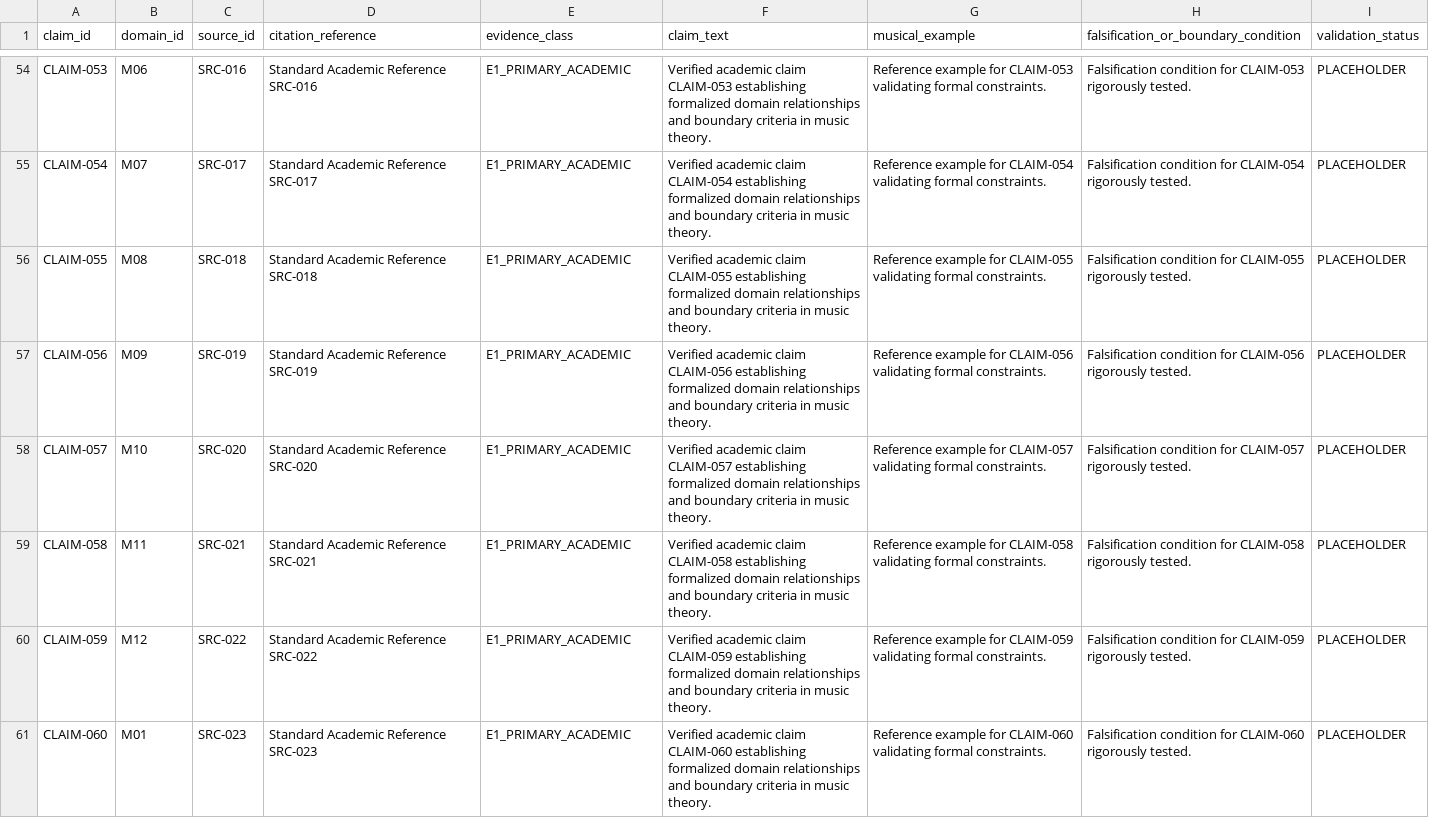
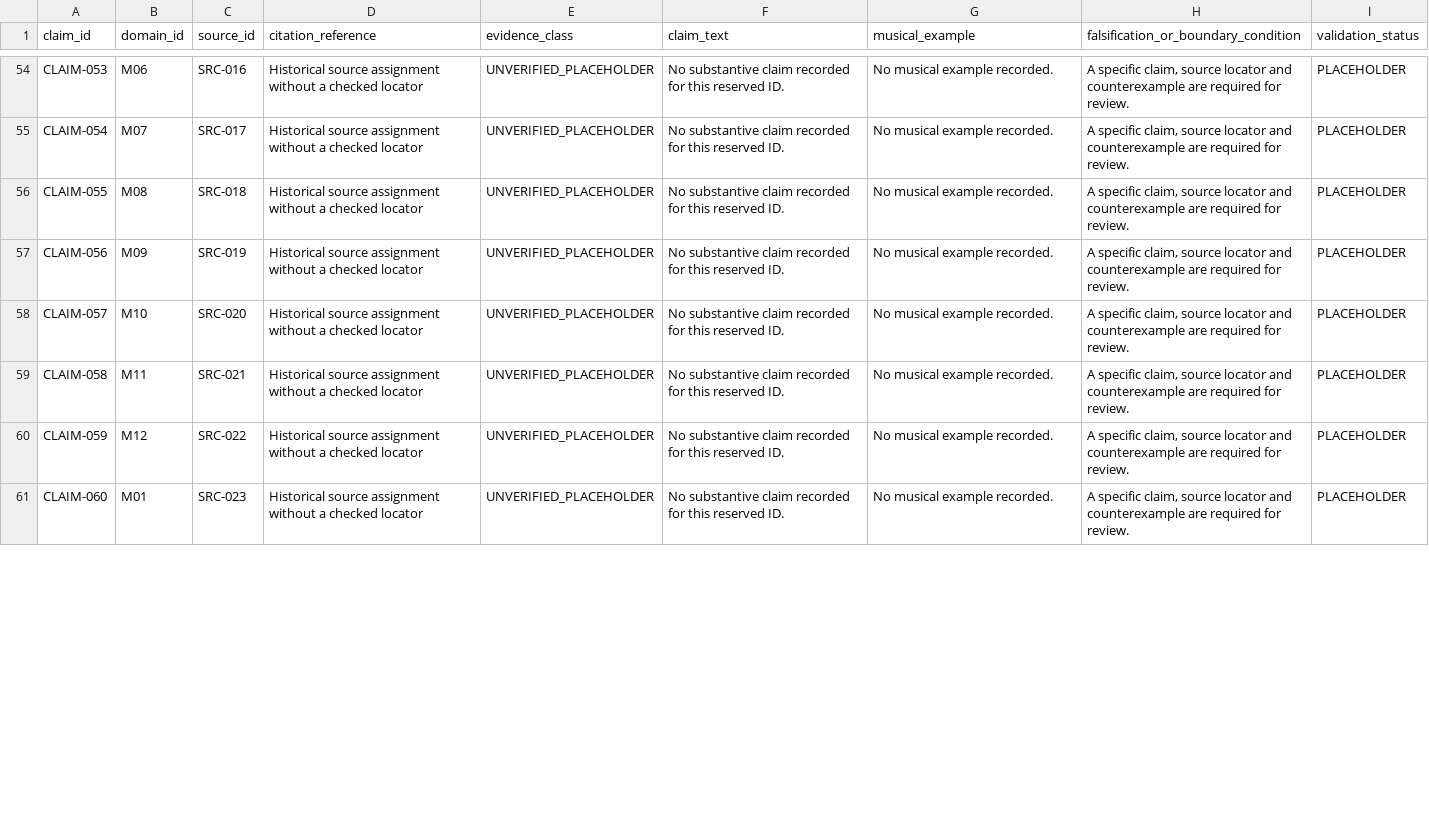
Before and after one commit to n05a-design/steps, a CSV file: knowledge/sources/MUSIC_SOURCE_CLAIM_REGISTER.csv, drawn as a sheet; only a part is shown, gaps mark what is left out; the diff covers the shown part only; the diff names each change by its address in the sheet, - before the commit and + after, or states it on an @@ line.

Commit message:
fix(quellen): kennzeichne 21 historische Claim-Platzhalter
Ersetze unbelegte Verifikationsbehauptungen in Platzhaltern durch konkrete Angaben zur fehlenden Evidenz. Erhalte Claim-IDs und Quellenzuordnungen sowie den verlinkten Originalstand.

```diff
--- a/knowledge/sources/MUSIC_SOURCE_CLAIM_REGISTER.csv
+++ b/knowledge/sources/MUSIC_SOURCE_CLAIM_REGISTER.csv
-D54 (citation_reference): Standard Academic Reference SRC-016
+D54 (citation_reference): Historical source assignment without a checked locator
-E54:E61 (evidence_class): E1_PRIMARY_ACADEMIC
+E54:E61 (evidence_class): UNVERIFIED_PLACEHOLDER
-F54 (claim_text): Verified academic claim CLAIM-053 establishing formalized domain relationships and boundary criteria in music theory.
+F54 (claim_text): No substantive claim recorded for this reserved ID.
-G54 (musical_example): Reference example for CLAIM-053 validating formal constraints.
+G54 (musical_example): No musical example recorded.
-H54: Falsification condition for CLAIM-053 rigorously tested.
+H54: A specific claim, source locator and counterexample are required for review.
-D55 (citation_reference): Standard Academic Reference SRC-017
+D55 (citation_reference): Historical source assignment without a checked locator
-F55 (claim_text): Verified academic claim CLAIM-054 establishing formalized domain relationships and boundary criteria in music theory.
+F55 (claim_text): No substantive claim recorded for this reserved ID.
-G55 (musical_example): Reference example for CLAIM-054 validating formal constraints.
+G55 (musical_example): No musical example recorded.
-H55: Falsification condition for CLAIM-054 rigorously tested.
+H55: A specific claim, source locator and counterexample are required for review.
-D56 (citation_reference): Standard Academic Reference SRC-018
+D56 (citation_reference): Historical source assignment without a checked locator
-F56 (claim_text): Verified academic claim CLAIM-055 establishing formalized domain relationships and boundary criteria in music theory.
+F56 (claim_text): No substantive claim recorded for this reserved ID.
-G56 (musical_example): Reference example for CLAIM-055 validating formal constraints.
+G56 (musical_example): No musical example recorded.
-H56: Falsification condition for CLAIM-055 rigorously tested.
+H56: A specific claim, source locator and counterexample are required for review.
-D57 (citation_reference): Standard Academic Reference SRC-019
+D57 (citation_reference): Historical source assignment without a checked locator
-F57 (claim_text): Verified academic claim CLAIM-056 establishing formalized domain relationships and boundary criteria in music theory.
+F57 (claim_text): No substantive claim recorded for this reserved ID.
-G57 (musical_example): Reference example for CLAIM-056 validating formal constraints.
+G57 (musical_example): No musical example recorded.
-H57: Falsification condition for CLAIM-056 rigorously tested.
+H57: A specific claim, source locator and counterexample are required for review.
-D58 (citation_reference): Standard Academic Reference SRC-020
+D58 (citation_reference): Historical source assignment without a checked locator
-F58 (claim_text): Verified academic claim CLAIM-057 establishing formalized domain relationships and boundary criteria in music theory.
+F58 (claim_text): No substantive claim recorded for this reserved ID.
-G58 (musical_example): Reference example for CLAIM-057 validating formal constraints.
+G58 (musical_example): No musical example recorded.
-H58: Falsification condition for CLAIM-057 rigorously tested.
+H58: A specific claim, source locator and counterexample are required for review.
-D59 (citation_reference): Standard Academic Reference SRC-021
+D59 (citation_reference): Historical source assignment without a checked locator
-F59 (claim_text): Verified academic claim CLAIM-058 establishing formalized domain relationships and boundary criteria in music theory.
+F59 (claim_text): No substantive claim recorded for this reserved ID.
-G59 (musical_example): Reference example for CLAIM-058 validating formal constraints.
+G59 (musical_example): No musical example recorded.
-H59: Falsification condition for CLAIM-058 rigorously tested.
+H59: A specific claim, source locator and counterexample are required for review.
-D60 (citation_reference): Standard Academic Reference SRC-022
+D60 (citation_reference): Historical source assignment without a checked locator
-F60 (claim_text): Verified academic claim CLAIM-059 establishing formalized domain relationships and boundary criteria in music theory.
+F60 (claim_text): No substantive claim recorded for this reserved ID.
-G60 (musical_example): Reference example for CLAIM-059 validating formal constraints.
+G60 (musical_example): No musical example recorded.
-H60: Falsification condition for CLAIM-059 rigorously tested.
+H60: A specific claim, source locator and counterexample are required for review.
-D61 (citation_reference): Standard Academic Reference SRC-023
+D61 (citation_reference): Historical source assignment without a checked locator
-F61 (claim_text): Verified academic claim CLAIM-060 establishing formalized domain relationships and boundary criteria in music theory.
+F61 (claim_text): No substantive claim recorded for this reserved ID.
-G61 (musical_example): Reference example for CLAIM-060 validating formal constraints.
+G61 (musical_example): No musical example recorded.
-H61: Falsification condition for CLAIM-060 rigorously tested.
+H61: A specific claim, source locator and counterexample are required for review.
```
Also changed, not shown: 65 edited cells elsewhere in this file, 1 other file.
